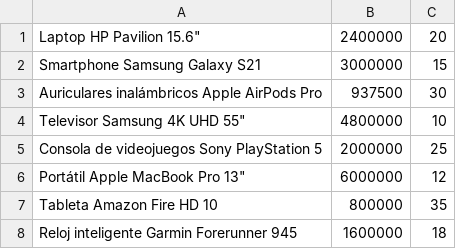
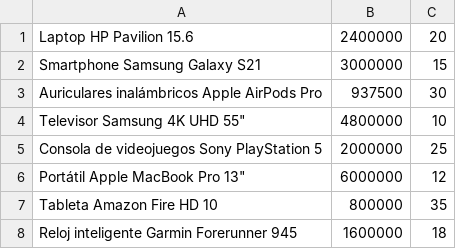
Before and after one commit to erickfierro/cobol-sales-statistics-calculator, a CSV file: data.csv, drawn as a sheet; only a part is shown.

Commit message:
Update data.csv

```diff
--- a/data.csv
+++ b/data.csv
@@ -1,2 +1,2 @@
-Laptop HP Pavilion 15.6"                                    , 2400000,  20
+Laptop HP Pavilion 15.6                                     , 2400000,  20
 Smartphone Samsung Galaxy S21                               , 3000000,  15
```
